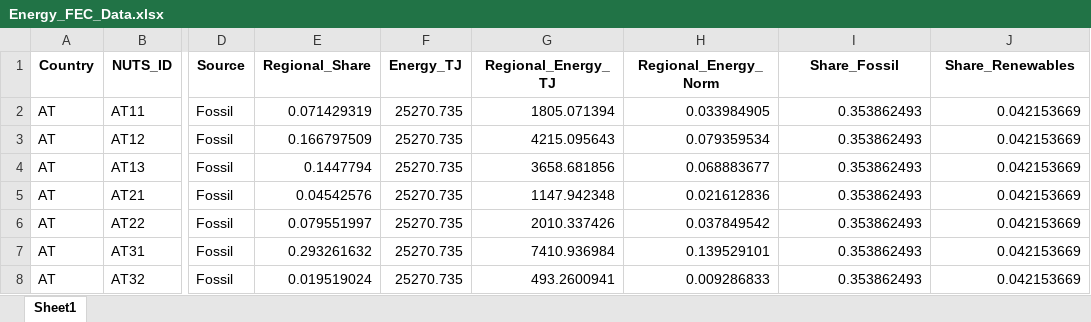
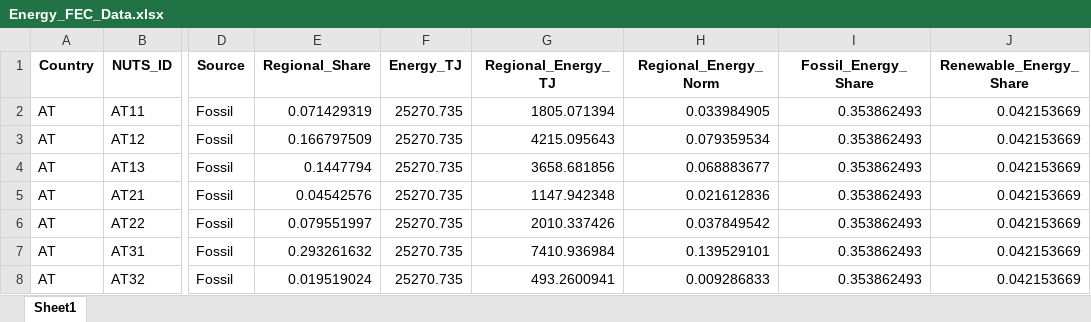
Before and after one commit to giocopp/LOCALISED-7.1-Paper, an Excel workbook: Pipeline_2-Vulnerability/Energy/Outputs/Data/Energy_FEC_Data.xlsx, sheet Sheet1, drawn as a sheet; only a part is shown, gaps mark what is left out; values as stored, in another font and other column widths than the file's, no borders; the diff names each change by its address in the sheet, - before the commit and + after, or states it on an @@ line.

Commit message:
Fossil and RE Shares

```diff
--- a/Pipeline_2-Vulnerability/Energy/Outputs/Data/Energy_FEC_Data.xlsx (sheet Sheet1)
+++ b/Pipeline_2-Vulnerability/Energy/Outputs/Data/Energy_FEC_Data.xlsx (sheet Sheet1)
-I1: Share_Fossil
+I1: Fossil_Energy_Share
-J1: Share_Renewables
+J1: Renewable_Energy_Share
```
Also changed, not shown: 1 other file.
